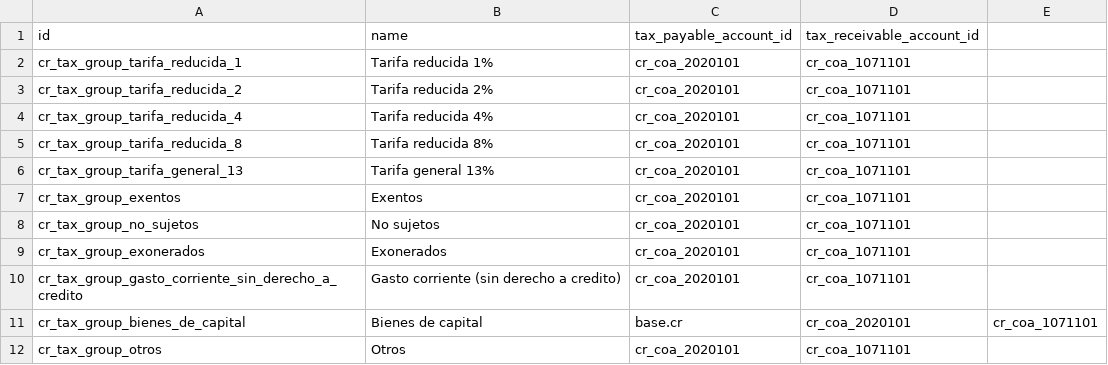
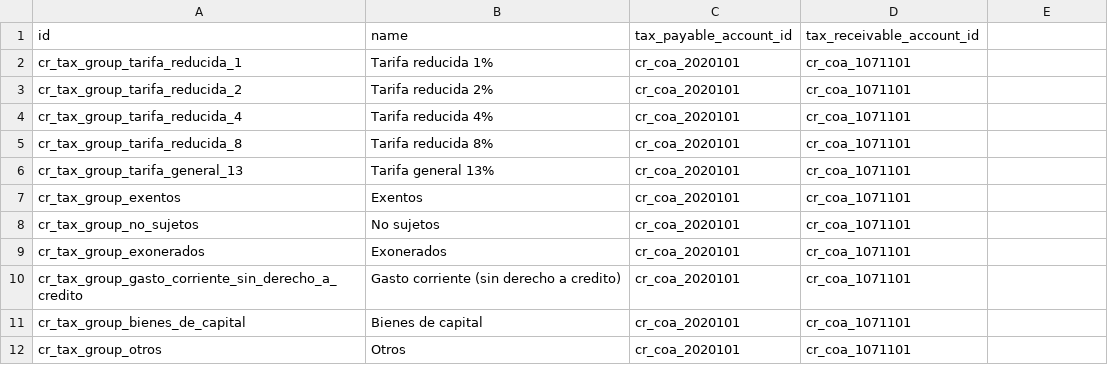
Before and after one commit to rovinlr/COA-cr, a CSV file: l10n_cr_custom_18_v2/data/template/account.tax.group-cr.csv, drawn as a sheet.

Commit message:
Update account.tax.group-cr.csv

```diff
--- a/l10n_cr_custom_18_v2/data/template/account.tax.group-cr.csv
+++ b/l10n_cr_custom_18_v2/data/template/account.tax.group-cr.csv
@@ -10,3 +10,3 @@ cr_tax_group_exonerados,Exonerados,cr_coa_2020101,cr_coa_1071101
 cr_tax_group_gasto_corriente_sin_derecho_a_credito,Gasto corriente (sin derecho a credito),cr_coa_2020101,cr_coa_1071101
-cr_tax_group_bienes_de_capital,Bienes de capital,base.cr,cr_coa_2020101,cr_coa_1071101
+cr_tax_group_bienes_de_capital,Bienes de capital,cr_coa_2020101,cr_coa_1071101
 cr_tax_group_otros,Otros,cr_coa_2020101,cr_coa_1071101
```
